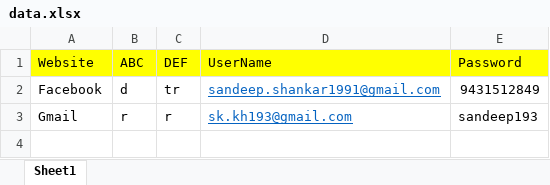
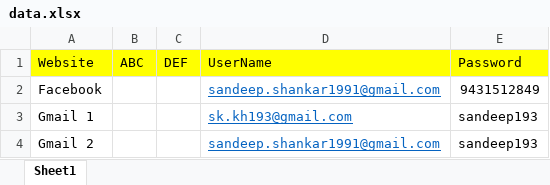
Before and after one commit to mrsandy193/JavaPractice, an Excel workbook: data.xlsx, sheet Sheet1, drawn as a sheet; values as stored, in another font and other column widths than the file's, no borders; removed rows and columns are numbered as before the commit, all else as after; the diff names each change by its address in the sheet, - before the commit and + after, or states it on an @@ line.

Commit message:
Updated Gmail username and password

```diff
--- a/data.xlsx (sheet Sheet1)
+++ b/data.xlsx (sheet Sheet1)
-B2: d
+B2: (empty)
-C2: tr
+C2: (empty)
-row 3: Gmail | r | r | sk.kh193@gmail.com | sandeep193
+row 3: Gmail 1 |  |  | sk.kh193@gmail.com | sandeep193
+row 4: Gmail 2 |  |  | sandeep.shankar1991@gmail.com | sandeep193
```
